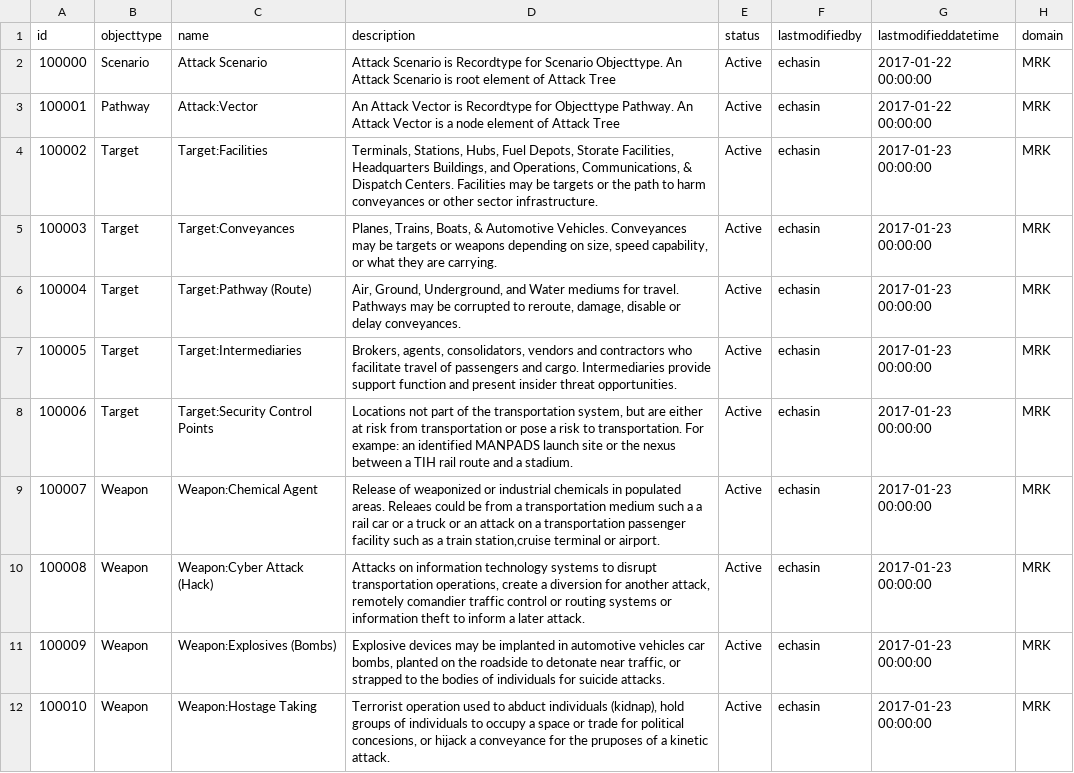
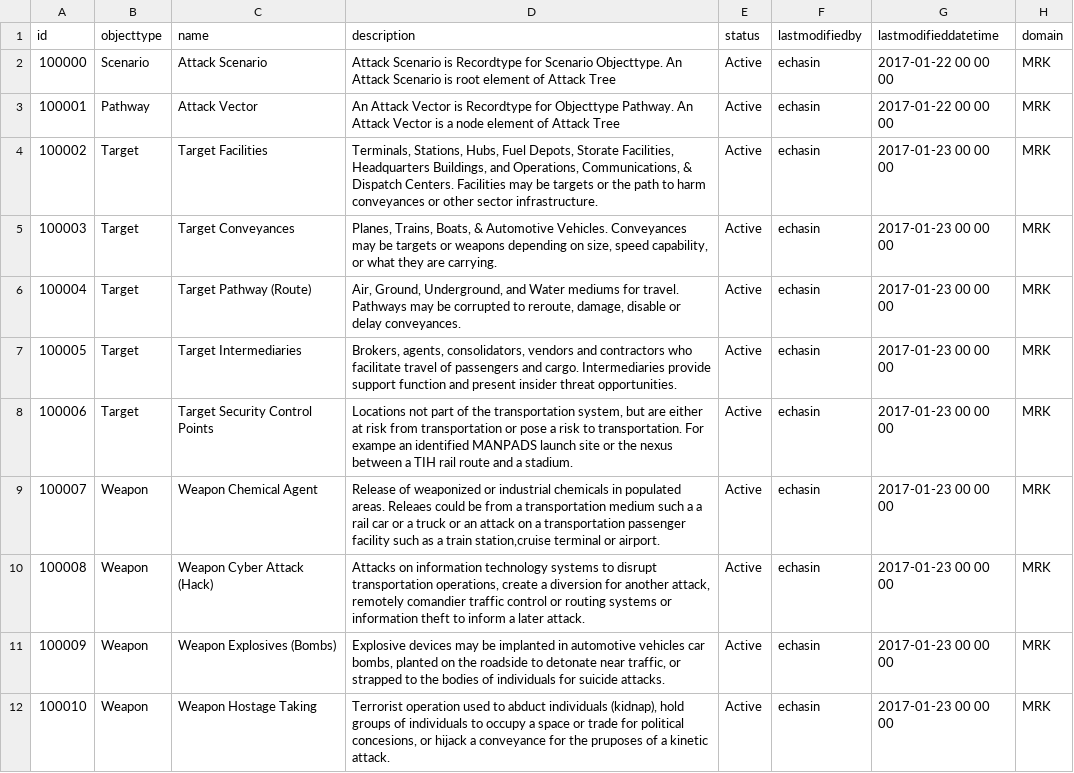
Before and after one commit to echasin/adap_core, a CSV file: src/main/resources/config/liquibase/adap_core_recordtypes_mrk.csv, drawn as a sheet; only a part is shown; the diff covers the shown part only; the diff names each change by its address in the sheet, - before the commit and + after, or states it on an @@ line.

Commit message:
Fixed issue setting adap_risk Vector Colors due to : in Recordtype.name

```diff
--- a/src/main/resources/config/liquibase/adap_core_recordtypes_mrk.csv
+++ b/src/main/resources/config/liquibase/adap_core_recordtypes_mrk.csv
-G2:G3 (lastmodifieddatetime): 2017-01-22 00:00:00
+G2:G3 (lastmodifieddatetime): 2017-01-22 00 00 00
-C3 (name): Attack:Vector
+C3 (name): Attack Vector
-C4 (name): Target:Facilities
+C4 (name): Target Facilities
-G4:G12 (lastmodifieddatetime): 2017-01-23 00:00:00
+G4:G12 (lastmodifieddatetime): 2017-01-23 00 00 00
-C5 (name): Target:Conveyances
+C5 (name): Target Conveyances
-C6 (name): Target:Pathway (Route)
+C6 (name): Target Pathway (Route)
-C7 (name): Target:Intermediaries
+C7 (name): Target Intermediaries
-C8 (name): Target:Security Control Points
+C8 (name): Target Security Control Points
-D8 (description): …transportation. For exampe: an identified…
+D8 (description): …transportation. For exampe an identified…
-C9 (name): Weapon:Chemical Agent
+C9 (name): Weapon Chemical Agent
-C10 (name): Weapon:Cyber Attack (Hack)
+C10 (name): Weapon Cyber Attack (Hack)
-C11 (name): Weapon:Explosives (Bombs)
+C11 (name): Weapon Explosives (Bombs)
-C12 (name): Weapon:Hostage Taking
+C12 (name): Weapon Hostage Taking
```
Also changed, not shown: 28 edited cells elsewhere in this file, 1 other file.
